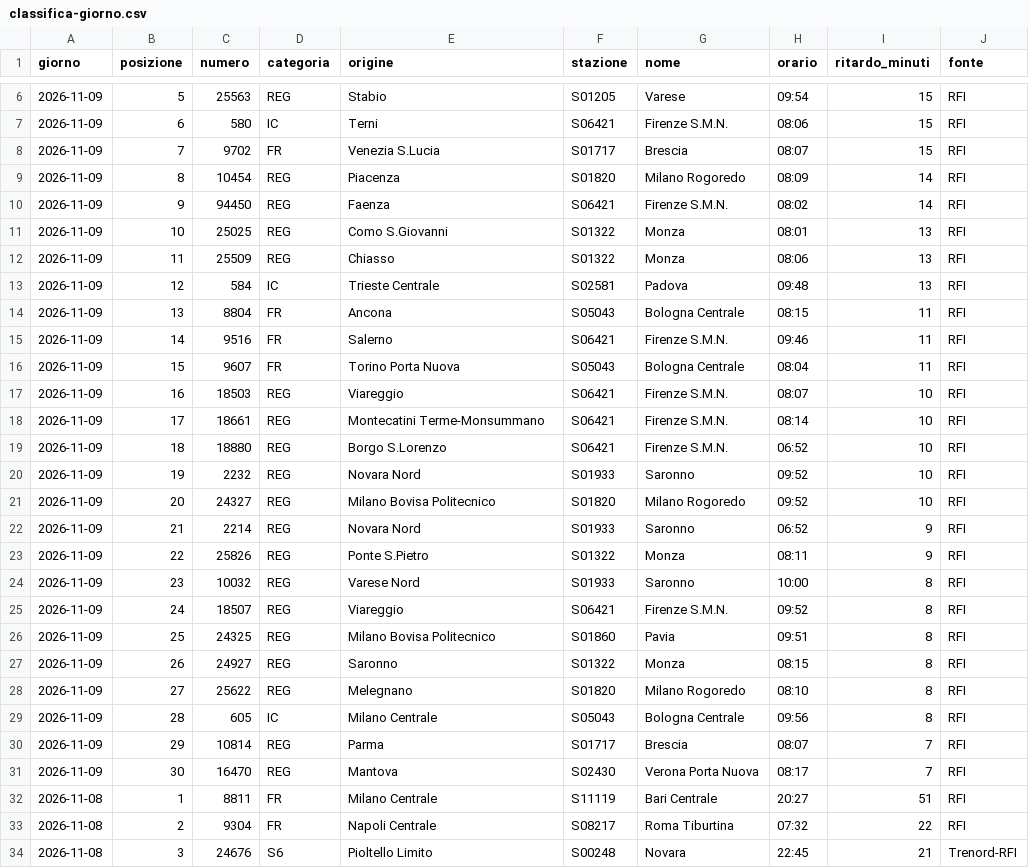
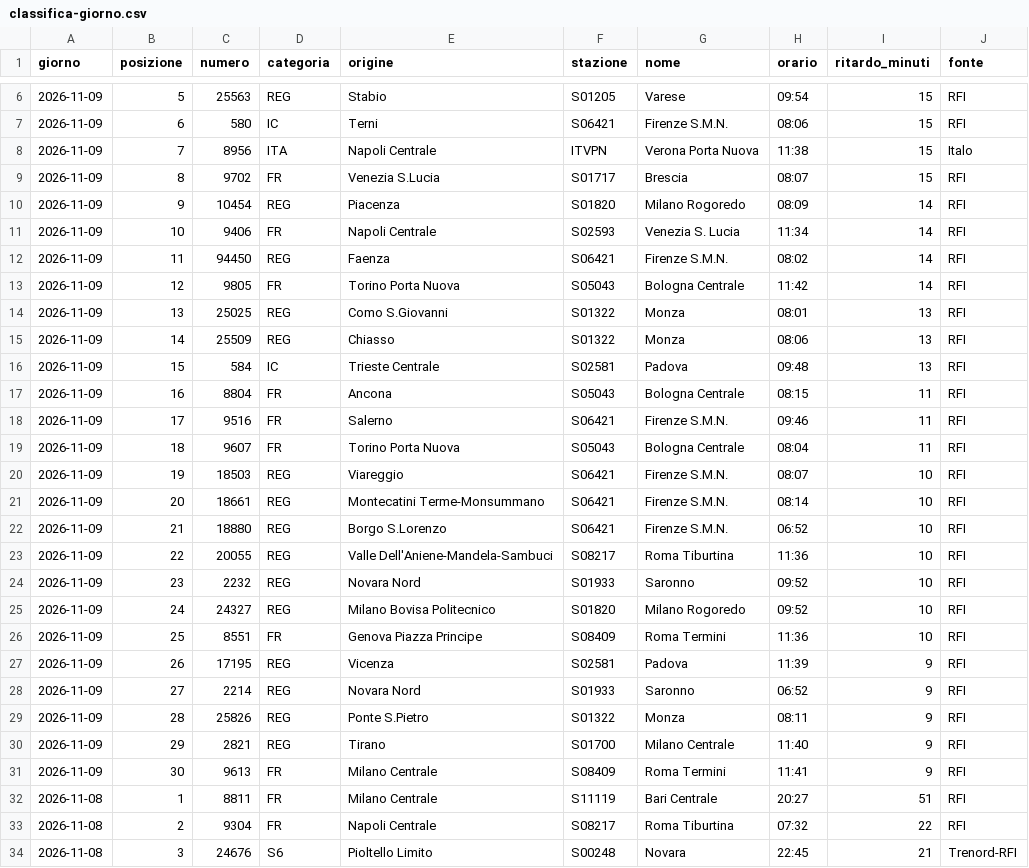
Before and after one commit to MJ83-collab/Binario-app, a CSV file: storico/classifica-giorno.csv, drawn as a sheet; only a part is shown, gaps mark what is left out.

```diff
--- a/storico/classifica-giorno.csv
+++ b/storico/classifica-giorno.csv
@@ -7,26 +7,26 @@ giorno;posizione;numero;categoria;origine;stazione;nome;orario;ritardo_minuti;fo
 2026-11-09;6;580;IC;Terni;S06421;Firenze S.M.N.;08:06;15;RFI
-2026-11-09;7;9702;FR;Venezia S.Lucia;S01717;Brescia;08:07;15;RFI
-2026-11-09;8;10454;REG;Piacenza;S01820;Milano Rogoredo;08:09;14;RFI
-2026-11-09;9;94450;REG;Faenza;S06421;Firenze S.M.N.;08:02;14;RFI
-2026-11-09;10;25025;REG;Como S.Giovanni;S01322;Monza;08:01;13;RFI
-2026-11-09;11;25509;REG;Chiasso;S01322;Monza;08:06;13;RFI
-2026-11-09;12;584;IC;Trieste Centrale;S02581;Padova;09:48;13;RFI
-2026-11-09;13;8804;FR;Ancona;S05043;Bologna Centrale;08:15;11;RFI
-2026-11-09;14;9516;FR;Salerno;S06421;Firenze S.M.N.;09:46;11;RFI
-2026-11-09;15;9607;FR;Torino Porta Nuova;S05043;Bologna Centrale;08:04;11;RFI
-2026-11-09;16;18503;REG;Viareggio;S06421;Firenze S.M.N.;08:07;10;RFI
-2026-11-09;17;18661;REG;Montecatini Terme-Monsummano;S06421;Firenze S.M.N.;08:14;10;RFI
-2026-11-09;18;18880;REG;Borgo S.Lorenzo;S06421;Firenze S.M.N.;06:52;10;RFI
-2026-11-09;19;2232;REG;Novara Nord;S01933;Saronno;09:52;10;RFI
-2026-11-09;20;24327;REG;Milano Bovisa Politecnico;S01820;Milano Rogoredo;09:52;10;RFI
-2026-11-09;21;2214;REG;Novara Nord;S01933;Saronno;06:52;9;RFI
-2026-11-09;22;25826;REG;Ponte S.Pietro;S01322;Monza;08:11;9;RFI
-2026-11-09;23;10032;REG;Varese Nord;S01933;Saronno;10:00;8;RFI
-2026-11-09;24;18507;REG;Viareggio;S06421;Firenze S.M.N.;09:52;8;RFI
-2026-11-09;25;24325;REG;Milano Bovisa Politecnico;S01860;Pavia;09:51;8;RFI
-2026-11-09;26;24927;REG;Saronno;S01322;Monza;08:15;8;RFI
-2026-11-09;27;25622;REG;Melegnano;S01820;Milano Rogoredo;08:10;8;RFI
-2026-11-09;28;605;IC;Milano Centrale;S05043;Bologna Centrale;09:56;8;RFI
-2026-11-09;29;10814;REG;Parma;S01717;Brescia;08:07;7;RFI
-2026-11-09;30;16470;REG;Mantova;S02430;Verona Porta Nuova;08:17;7;RFI
+2026-11-09;7;8956;ITA;Napoli Centrale;ITVPN;Verona Porta Nuova;11:38;15;Italo
+2026-11-09;8;9702;FR;Venezia S.Lucia;S01717;Brescia;08:07;15;RFI
+2026-11-09;9;10454;REG;Piacenza;S01820;Milano Rogoredo;08:09;14;RFI
+2026-11-09;10;9406;FR;Napoli Centrale;S02593;Venezia S. Lucia;11:34;14;RFI
+2026-11-09;11;94450;REG;Faenza;S06421;Firenze S.M.N.;08:02;14;RFI
+2026-11-09;12;9805;FR;Torino Porta Nuova;S05043;Bologna Centrale;11:42;14;RFI
+2026-11-09;13;25025;REG;Como S.Giovanni;S01322;Monza;08:01;13;RFI
+2026-11-09;14;25509;REG;Chiasso;S01322;Monza;08:06;13;RFI
+2026-11-09;15;584;IC;Trieste Centrale;S02581;Padova;09:48;13;RFI
+2026-11-09;16;8804;FR;Ancona;S05043;Bologna Centrale;08:15;11;RFI
+2026-11-09;17;9516;FR;Salerno;S06421;Firenze S.M.N.;09:46;11;RFI
+2026-11-09;18;9607;FR;Torino Porta Nuova;S05043;Bologna Centrale;08:04;11;RFI
+2026-11-09;19;18503;REG;Viareggio;S06421;Firenze S.M.N.;08:07;10;RFI
+2026-11-09;20;18661;REG;Montecatini Terme-Monsummano;S06421;Firenze S.M.N.;08:14;10;RFI
+2026-11-09;21;18880;REG;Borgo S.Lorenzo;S06421;Firenze S.M.N.;06:52;10;RFI
+2026-11-09;22;20055;REG;Valle Dell'Aniene-Mandela-Sambuci;S08217;Roma Tiburtina;11:36;10;RFI
+2026-11-09;23;2232;REG;Novara Nord;S01933;Saronno;09:52;10;RFI
+2026-11-09;24;24327;REG;Milano Bovisa Politecnico;S01820;Milano Rogoredo;09:52;10;RFI
+2026-11-09;25;8551;FR;Genova Piazza Principe;S08409;Roma Termini;11:36;10;RFI
+2026-11-09;26;17195;REG;Vicenza;S02581;Padova;11:39;9;RFI
+2026-11-09;27;2214;REG;Novara Nord;S01933;Saronno;06:52;9;RFI
+2026-11-09;28;25826;REG;Ponte S.Pietro;S01322;Monza;08:11;9;RFI
+2026-11-09;29;2821;REG;Tirano;S01700;Milano Centrale;11:40;9;RFI
+2026-11-09;30;9613;FR;Milano Centrale;S08409;Roma Termini;11:41;9;RFI
 2026-11-08;1;8811;FR;Milano Centrale;S11119;Bari Centrale;20:27;51;RFI
```
Also changed, not shown: storico/treni-30g.csv, 2 other files.
